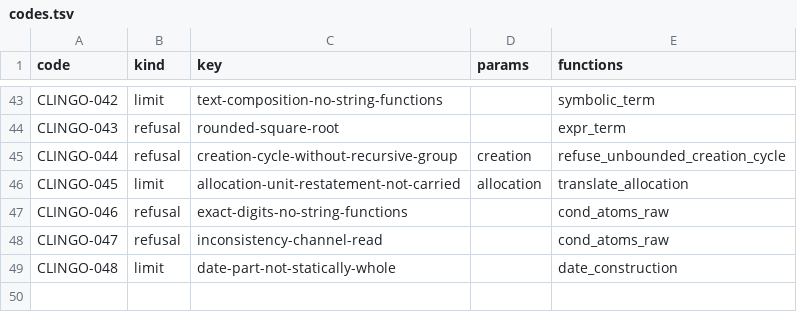
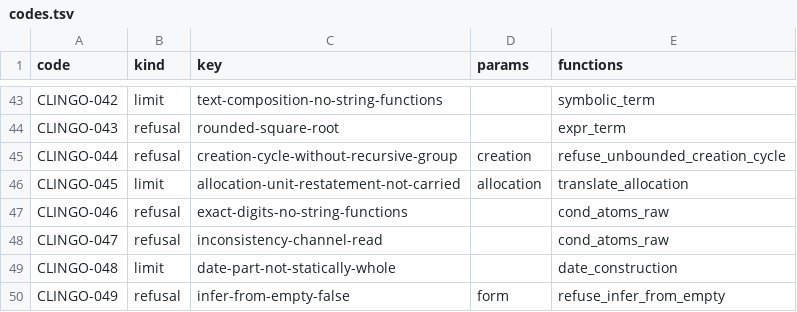
Before and after one commit to uchar-dev/uchar, a TSV file: backends/clingo/codes.tsv, drawn as a sheet; only a part is shown, gaps mark what is left out; the diff names each change by its address in the sheet, - before the commit and + after, or states it on an @@ line.

Commit message:
clingo weigert een document met inferFromEmpty false (CLINGO-049)
De vertaling leest leeg als afwezigheid, de lezing van RUNTIME-SEMANTICS
ch. 1.2-1.4; haar model zou een antwoord geven dat het document
uitsluit. De weigering staat vooraan in translate_guarded, waar de
runner op zijn golden- en zijn rode pad langs komt, vóór er iets
vertaald wordt, met dezelfde sleutel en parameter als bij ref.

```diff
--- a/backends/clingo/codes.tsv
+++ b/backends/clingo/codes.tsv
+row 50: CLINGO-049 | refusal | infer-from-empty-false | form | refuse_infer_from_empty
```
Also changed, not shown: 4 other files.
